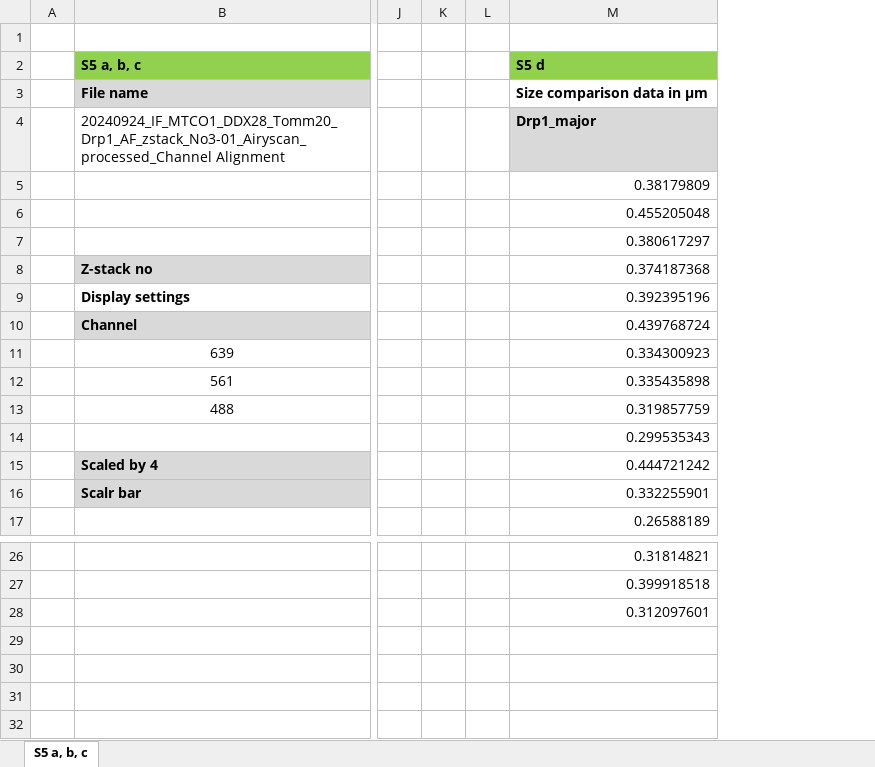
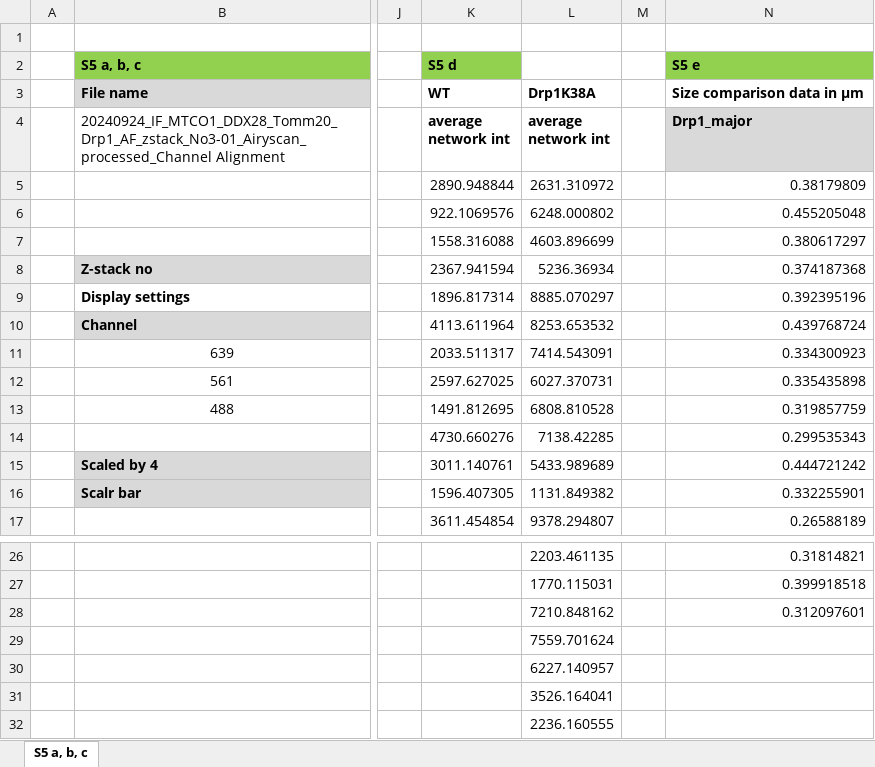
Before and after one commit to fericlab/mt-optoIDR, an Excel workbook: mt_optoIDR_figures/S5/SourceData_S5.xlsx, sheet S5 a, b, c, drawn as a sheet; only a part is shown, gaps mark what is left out; values as stored, in another font and other column widths than the file's, no borders; removed rows and columns are numbered as before the commit, all else as after; rows hold the shown columns only; the diff names each change by its address in the sheet, - before the commit and + after, or states it on an @@ line.

Commit message:
updated figure s5

```diff
--- a/mt_optoIDR_figures/S5/SourceData_S5.xlsx (sheet S5 a, b, c)
+++ b/mt_optoIDR_figures/S5/SourceData_S5.xlsx (sheet S5 a, b, c)
-column K, empty
+column K (average network int), rows 2-3: S5 d | WT; rows 5-17: 2890.948844 | 922.1069576 | 1558.316088 | 2367.941594 | 1896.817314 | 4113.611964 | 2033.511317 | 2597.627025 | 1491.812695 | 4730.660276 | 3011.140761 | 1596.407305 | 3611.454854
+column L (average network int), row 3: Drp1K38A; rows 5-17: 2631.310972 | 6248.000802 | 4603.896699 | 5236.36934 | 8885.070297 | 8253.653532 | 7414.543091 | 6027.370731 | 6808.810528 | 7138.42285 | 5433.989689 | 1131.849382 | 9378.294807; rows 26-28: 2203.461135 | 1770.115031 | 7210.848162
-N2 (Drp1_major): S5 d
+N2 (Drp1_major): S5 e
+row 29:  |  |  |  | 7559.701624
+row 30:  |  |  |  | 6227.140957
+row 31:  |  |  |  | 3526.164041
+row 32:  |  |  |  | 2236.160555
```
Also changed, not shown: 13 other files.
